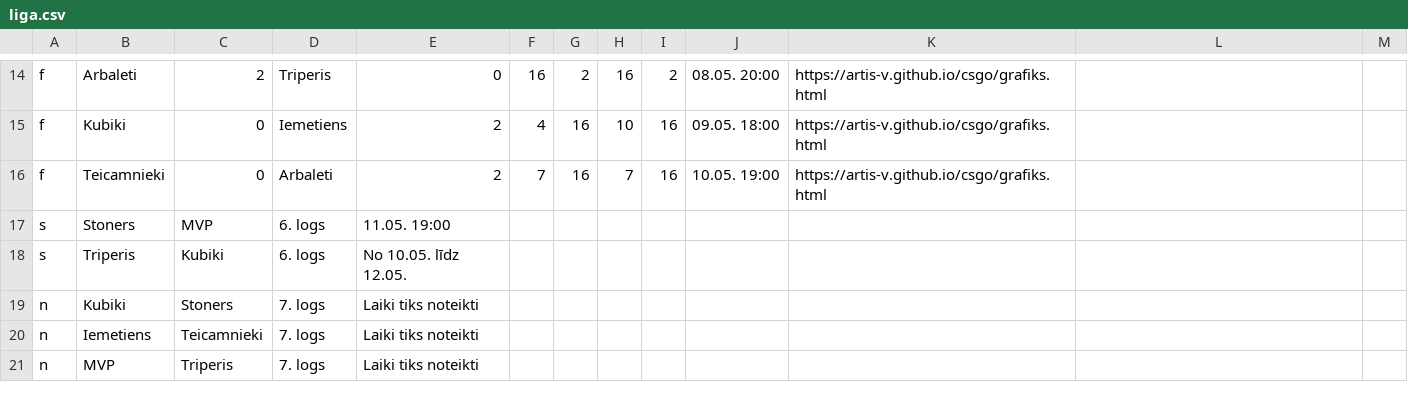
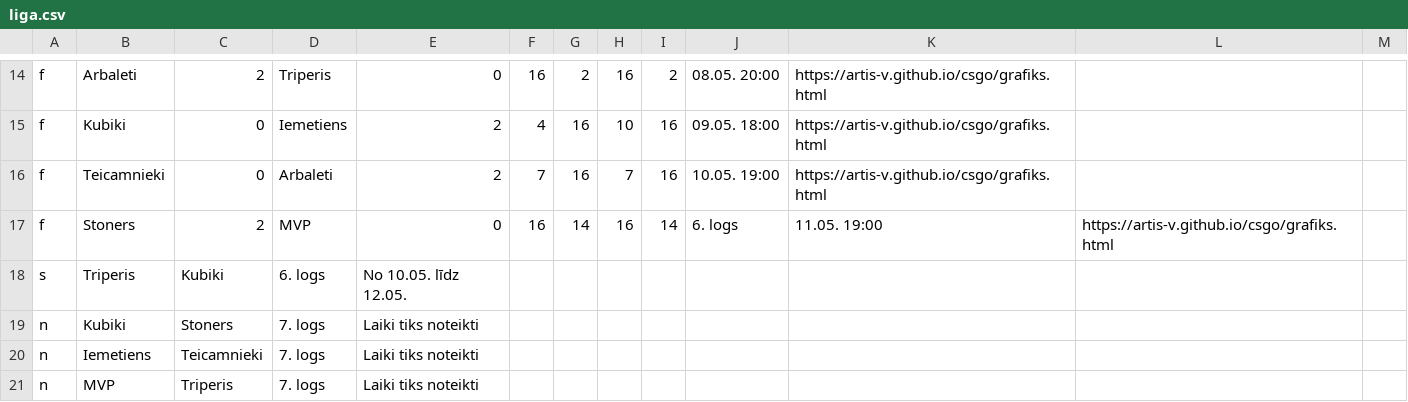
Before and after one commit to artis-v/artis-v.github.io, a CSV file: csgo/liga.csv, drawn as a sheet; only a part is shown, gaps mark what is left out; removed rows and columns are numbered as before the commit, all else as after; the diff names each change by its address in the sheet, - before the commit and + after, or states it on an @@ line.

Commit message:
Update liga.csv

```diff
--- a/csgo/liga.csv
+++ b/csgo/liga.csv
-row 17: s | Stoners | MVP | 6. logs | 11.05. 19:00
+row 17: f | Stoners | 2 | MVP | 0 | 16 | 14 | 16 | 14 | 6. logs | 11.05. 19:00 | https://artis-v.github.io/csgo/grafiks.html
```
